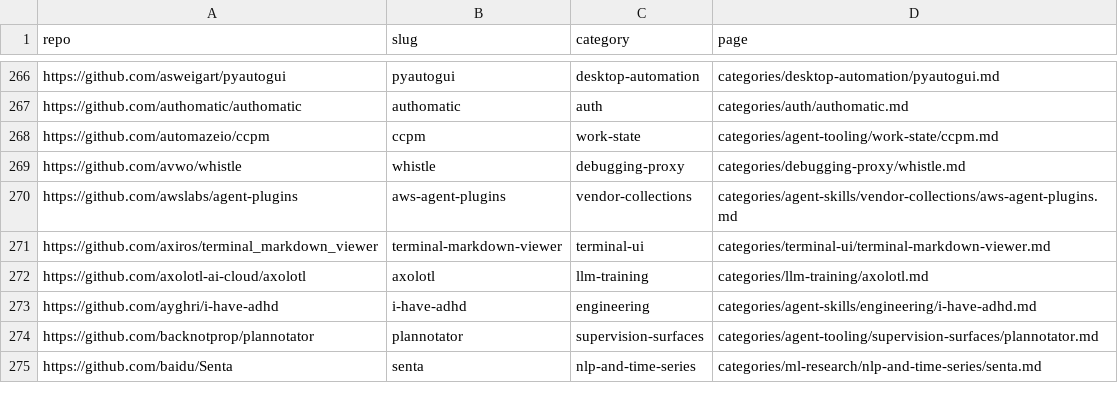
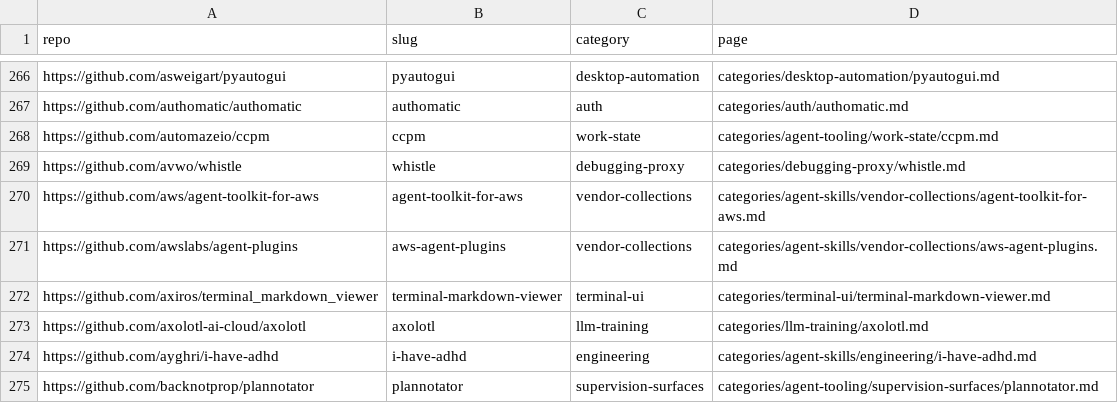
Before and after one commit to ZhenningLang/GitHub-Michelin, a CSV file: reports/repo-page-index.csv, drawn as a sheet; only a part is shown, gaps mark what is left out; the shorter side is filled out with more unchanged rows.

```diff
--- a/reports/repo-page-index.csv
+++ b/reports/repo-page-index.csv
@@ -269,2 +269,3 @@ https://github.com/automazeio/ccpm,ccpm,work-state,categories/agent-tooling/work
 https://github.com/avwo/whistle,whistle,debugging-proxy,categories/debugging-proxy/whistle.md
+https://github.com/aws/agent-toolkit-for-aws,agent-toolkit-for-aws,vendor-collections,categories/agent-skills/vendor-collections/agent-toolkit-for-aws.md
 https://github.com/awslabs/agent-plugins,aws-agent-plugins,vendor-collections,categories/agent-skills/vendor-collections/aws-agent-plugins.md
```
Also changed, not shown: reports/unindexed-project-mentions.csv, 15 other files.
